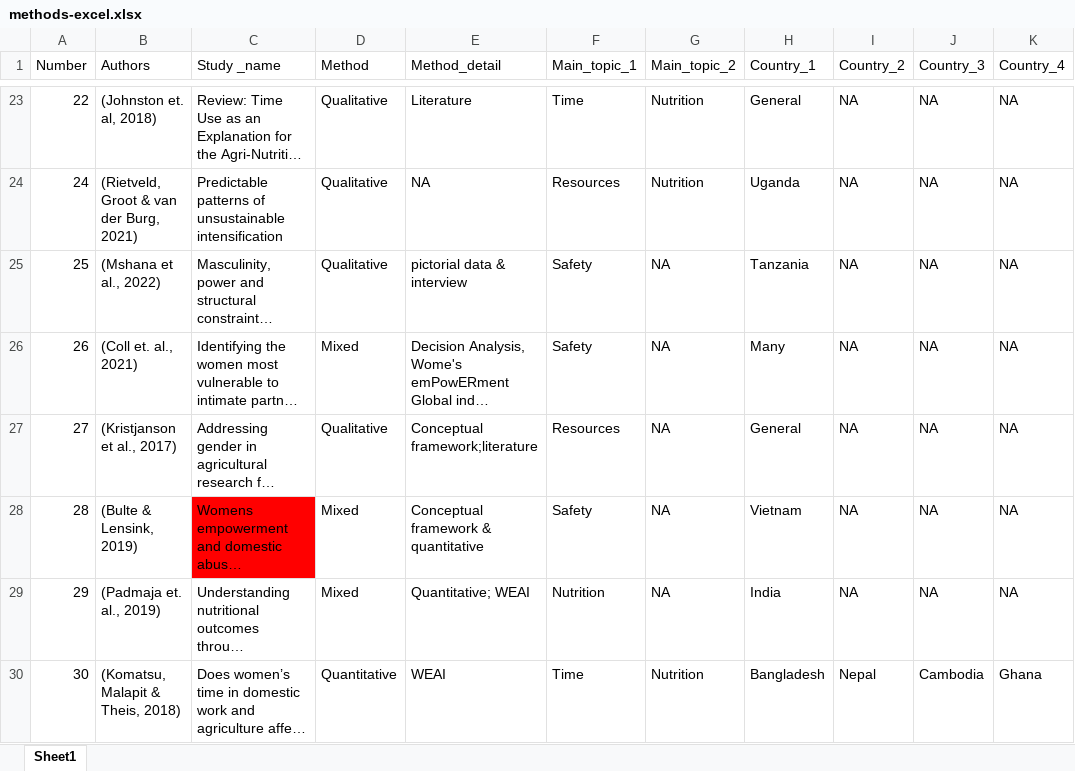
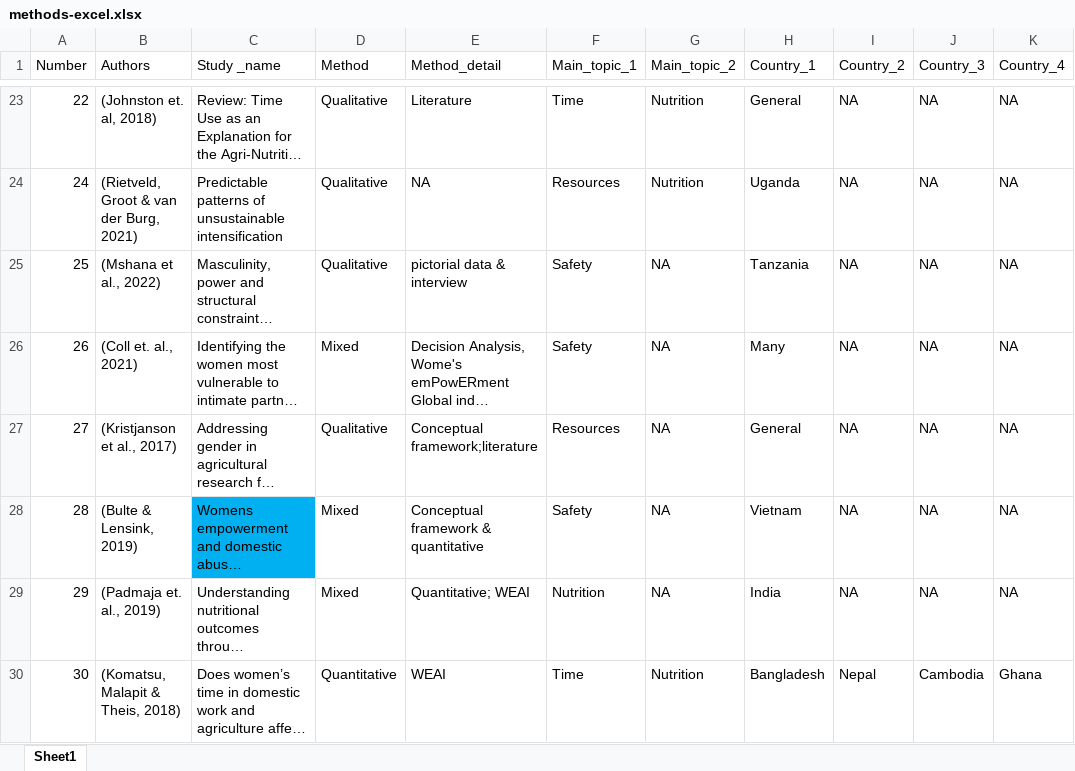
Before and after one commit to AlexandraKrause/Thesis, an Excel workbook: methods-excel.xlsx, sheet Sheet1, drawn as a sheet; only a part is shown, gaps mark what is left out; long unchanged cells end in …; values as stored, in another font and other column widths than the file's, no borders; the diff covers the shown part only; the diff names each change by its address in the sheet, - before the commit and + after, or states it on an @@ line.

Commit message:
update

```diff
--- a/methods-excel.xlsx (sheet Sheet1)
+++ b/methods-excel.xlsx (sheet Sheet1)
-C28 fill: #FF0000
+C28 fill: #00B0F0
```
Also changed, not shown: 1 added row, 1 removed row, 4 edited cells and cell formats elsewhere in this sheet.
